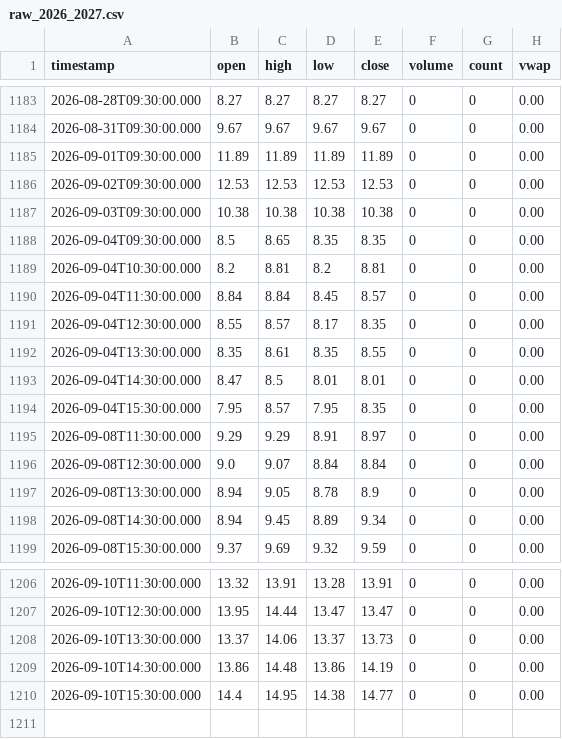
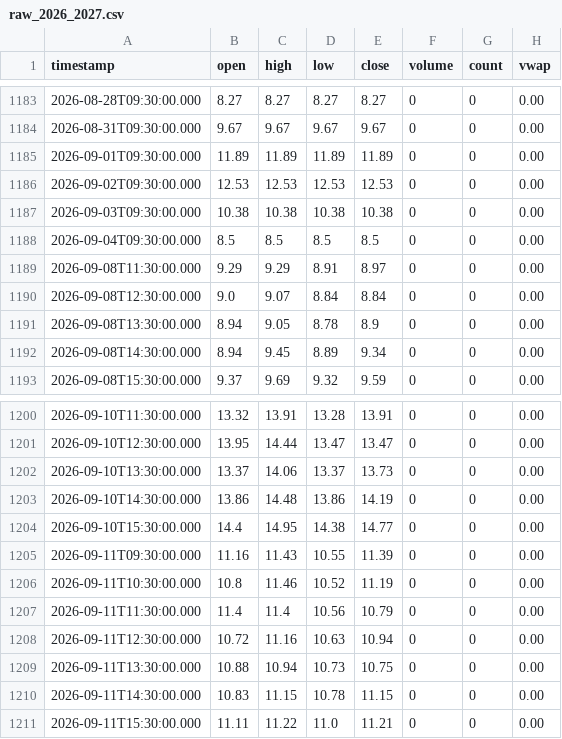
Before and after one commit to rava8989/brave, a CSV file: data/cor1m/raw_2026_2027.csv, drawn as a sheet; only a part is shown, gaps mark what is left out.

```diff
--- a/data/cor1m/raw_2026_2027.csv
+++ b/data/cor1m/raw_2026_2027.csv
@@ -1187,9 +1187,3 @@ timestamp,open,high,low,close,volume,count,vwap
 2026-09-03T09:30:00.000,10.38,10.38,10.38,10.38,0,0,0.00
-2026-09-04T09:30:00.000,8.5,8.65,8.35,8.35,0,0,0.00
-2026-09-04T10:30:00.000,8.2,8.81,8.2,8.81,0,0,0.00
-2026-09-04T11:30:00.000,8.84,8.84,8.45,8.57,0,0,0.00
-2026-09-04T12:30:00.000,8.55,8.57,8.17,8.35,0,0,0.00
-2026-09-04T13:30:00.000,8.35,8.61,8.35,8.55,0,0,0.00
-2026-09-04T14:30:00.000,8.47,8.5,8.01,8.01,0,0,0.00
-2026-09-04T15:30:00.000,7.95,8.57,7.95,8.35,0,0,0.00
+2026-09-04T09:30:00.000,8.5,8.5,8.5,8.5,0,0,0.00
 2026-09-08T11:30:00.000,9.29,9.29,8.91,8.97,0,0,0.00
@@ -1210 +1204,8 @@ timestamp,open,high,low,close,volume,count,vwap
 2026-09-10T15:30:00.000,14.4,14.95,14.38,14.77,0,0,0.00
+2026-09-11T09:30:00.000,11.16,11.43,10.55,11.39,0,0,0.00
+2026-09-11T10:30:00.000,10.8,11.46,10.52,11.19,0,0,0.00
+2026-09-11T11:30:00.000,11.4,11.4,10.56,10.79,0,0,0.00
+2026-09-11T12:30:00.000,10.72,11.16,10.63,10.94,0,0,0.00
+2026-09-11T13:30:00.000,10.88,10.94,10.73,10.75,0,0,0.00
+2026-09-11T14:30:00.000,10.83,11.15,10.78,11.15,0,0,0.00
+2026-09-11T15:30:00.000,11.11,11.22,11.0,11.21,0,0,0.00
```
Also changed, not shown: data/vix_term/daily.csv, 1 other file.
